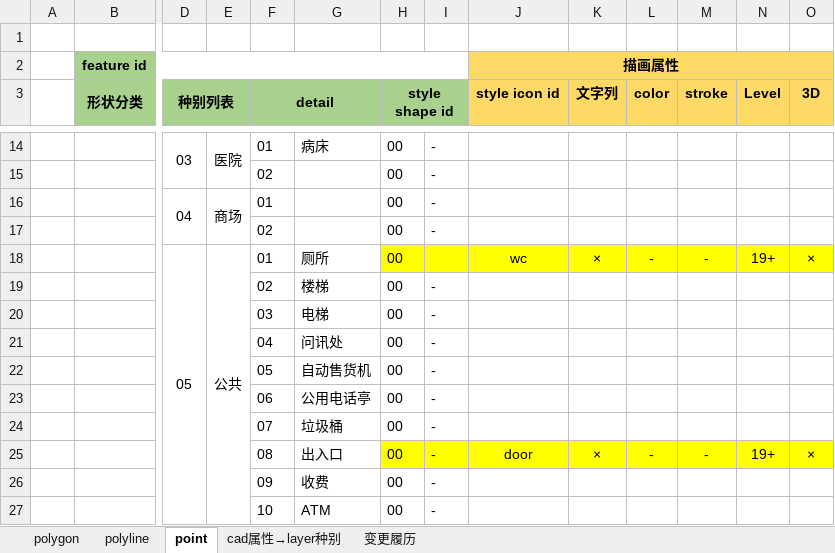
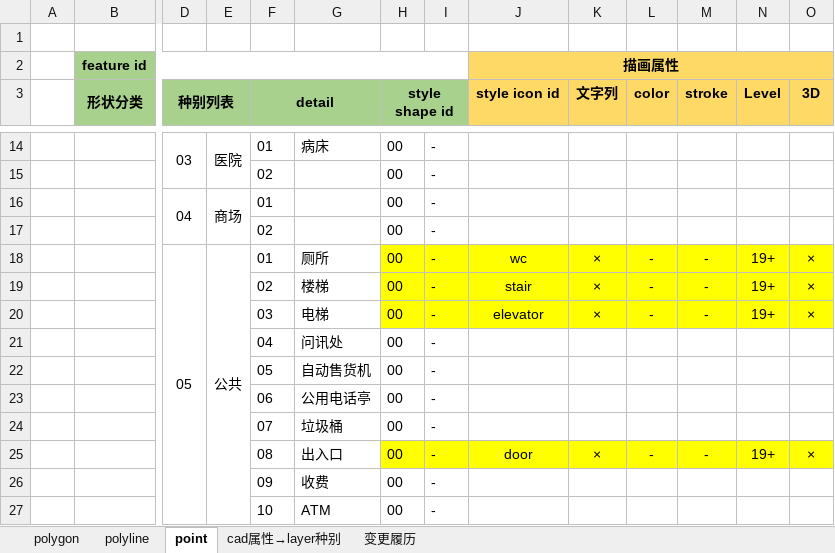
Before and after one commit to cytggit/Map-openlayers, an Excel workbook: Document/Featrue list and styles.xlsx, sheet point, drawn as a sheet; only a part is shown, gaps mark what is left out; values as stored, in another font and other column widths than the file's, no borders; removed rows and columns are numbered as before the commit, all else as after; rows hold the shown columns only; the diff names each change by its address in the sheet, - before the commit and + after, or states it on an @@ line.

```diff
--- a/Document/Featrue list and styles.xlsx (sheet point)
+++ b/Document/Featrue list and styles.xlsx (sheet point)
-I18: (empty)
+I18: -
-row 19:  |  |  |  | 02 | 楼梯 | 00 | -
-row 20:  |  |  |  | 03 | 电梯 | 00 | -
+row 19:  |  |  |  | 02 | 楼梯 | 00 | - | stair | × | - | - | 19+ | ×
+row 20:  |  |  |  | 03 | 电梯 | 00 | - | elevator | × | - | - | 19+ | ×
```
Also changed, not shown: sheet polygon, sheet 变更履历, Document/Layer list and zIndex.xlsx, 2 other files.
